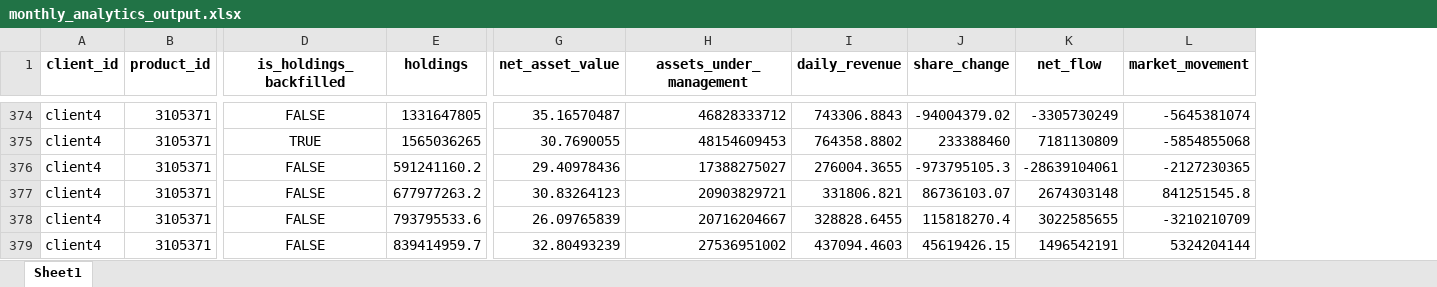
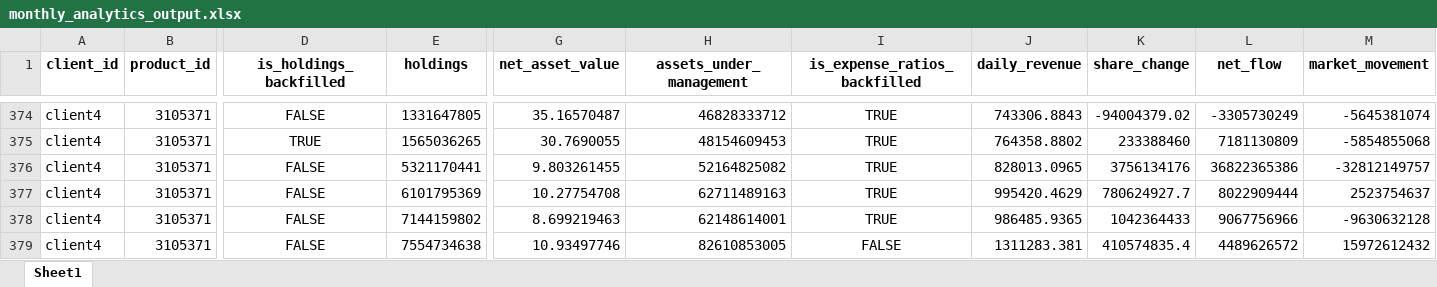
Before and after one commit to horacioe14/wistom_tree_de_case_study, an Excel workbook: outputs/monthly_analytics_output.xlsx, sheet Sheet1, drawn as a sheet; only a part is shown, gaps mark what is left out; values as stored, in another font and other column widths than the file's, no borders; addresses are those after the commit; the diff covers the shown part only; the diff names each change by its address in the sheet, - before the commit and + after, or states it on an @@ line.

```diff
--- a/outputs/monthly_analytics_output.xlsx (sheet Sheet1)
+++ b/outputs/monthly_analytics_output.xlsx (sheet Sheet1)
+column I (is_expense_ratios_backfilled), rows 374-379: TRUE | TRUE | TRUE | TRUE | TRUE | FALSE
-E376 (holdings): 591241160.2
+E376 (holdings): 5321170441
-G376 (net_asset_value): 29.40978436
+G376 (net_asset_value): 9.803261455
-H376 (assets_under_management): 17388275027
+H376 (assets_under_management): 52164825082
-J376 (daily_revenue): 276004.3655
+J376 (daily_revenue): 828013.0965
-K376 (share_change): -973795105.3
+K376 (share_change): 3756134176
-L376 (net_flow): -28639104061
+L376 (net_flow): 36822365386
-M376 (market_movement): -2127230365
+M376 (market_movement): -32812149757
-E377 (holdings): 677977263.2
+E377 (holdings): 6101795369
-G377 (net_asset_value): 30.83264123
+G377 (net_asset_value): 10.27754708
-H377 (assets_under_management): 20903829721
+H377 (assets_under_management): 62711489163
-J377 (daily_revenue): 331806.821
+J377 (daily_revenue): 995420.4629
-K377 (share_change): 86736103.07
+K377 (share_change): 780624927.7
-L377 (net_flow): 2674303148
+L377 (net_flow): 8022909444
-M377 (market_movement): 841251545.8
+M377 (market_movement): 2523754637
-E378 (holdings): 793795533.6
+E378 (holdings): 7144159802
-G378 (net_asset_value): 26.09765839
+G378 (net_asset_value): 8.699219463
-H378 (assets_under_management): 20716204667
+H378 (assets_under_management): 62148614001
-J378 (daily_revenue): 328828.6455
+J378 (daily_revenue): 986485.9365
-K378 (share_change): 115818270.4
+K378 (share_change): 1042364433
-L378 (net_flow): 3022585655
+L378 (net_flow): 9067756966
-M378 (market_movement): -3210210709
+M378 (market_movement): -9630632128
-E379 (holdings): 839414959.7
+E379 (holdings): 7554734638
-G379 (net_asset_value): 32.80493239
+G379 (net_asset_value): 10.93497746
-H379 (assets_under_management): 27536951002
+H379 (assets_under_management): 82610853005
-J379 (daily_revenue): 437094.4603
+J379 (daily_revenue): 1311283.381
-K379 (share_change): 45619426.15
+K379 (share_change): 410574835.4
-L379 (net_flow): 1496542191
+L379 (net_flow): 4489626572
-M379 (market_movement): 5324204144
+M379 (market_movement): 15972612432
```
Also changed, not shown: 312 edited cells elsewhere in this sheet, HistoricalClientHoldings.xlsx, outputs/holdings_output.xlsx, 7 other files.
